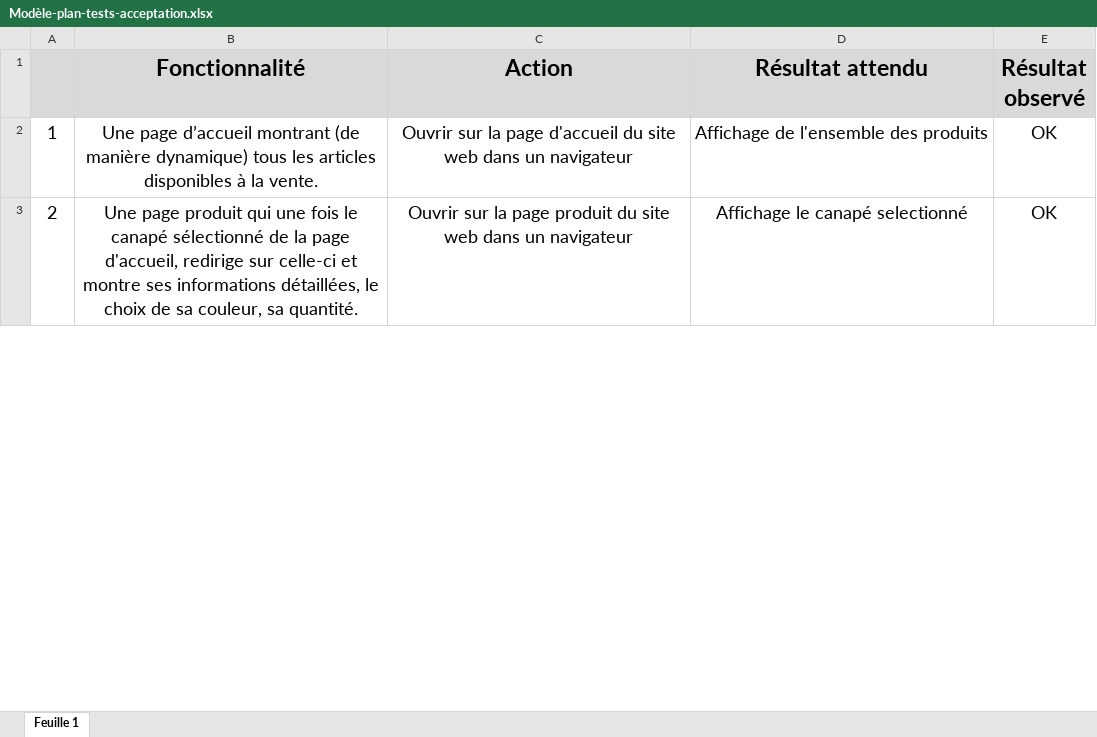
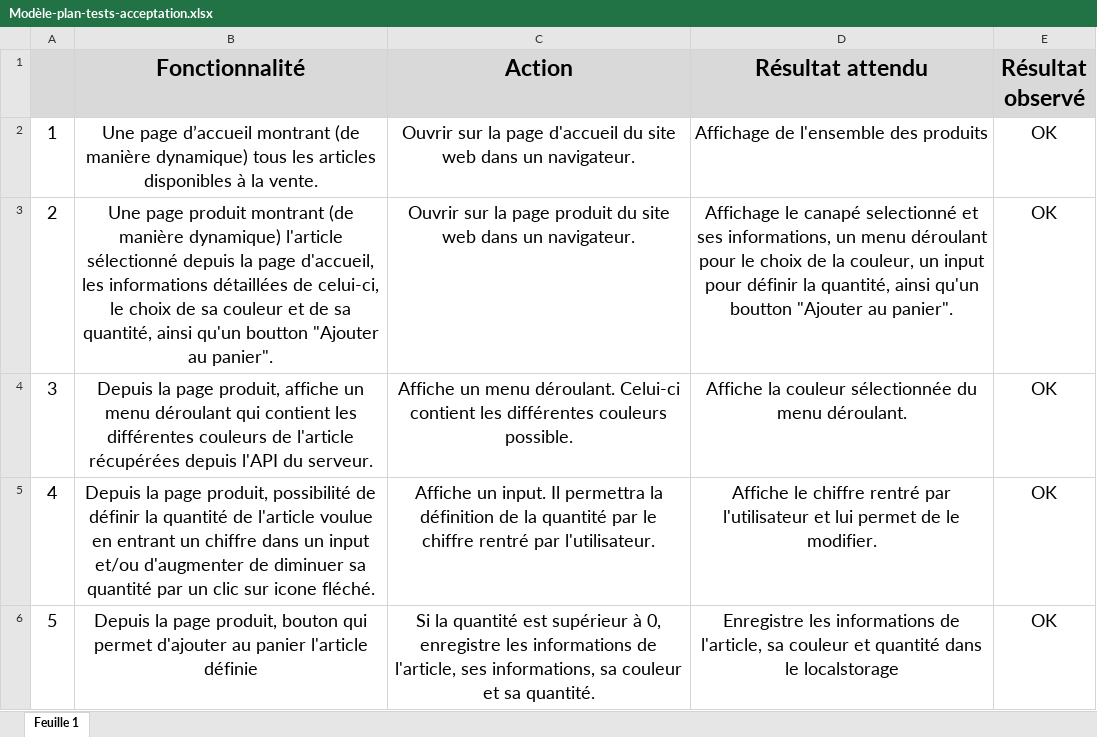
Before and after one commit to Geof73/PiratGeoffrey_5_08112021, an Excel workbook: Modèle-plan-tests-acceptation.xlsx, sheet Feuille 1, drawn as a sheet; only a part is shown; values as stored, in another font and other column widths than the file's, no borders; the diff covers the shown part only; the diff names each change by its address in the sheet, - before the commit and + after, or states it on an @@ line.

```diff
--- a/Modèle-plan-tests-acceptation.xlsx (sheet Feuille 1)
+++ b/Modèle-plan-tests-acceptation.xlsx (sheet Feuille 1)
-C2 (Action): …dans un navigateur
+C2 (Action): …dans un navigateur.
-B3 (Fonctionnalité): …page produit qui une fois le canapé sélectionné de la page d'accueil, redirige sur celle-ci et montre ses informations détaillées, le choix de sa couleur, sa quantité.
+B3 (Fonctionnalité): …page produit montrant (de manière dynamique) l'article sélectionné depuis la page d'accueil, les informations détaillées de celui-ci, le choix de sa couleur et de sa quantité, ainsi qu'un boutton "Ajouter au panier".
-C3 (Action): …dans un navigateur
+C3 (Action): …dans un navigateur.
-D3 (Résultat attendu): …canapé selectionné
+D3 (Résultat attendu): …canapé selectionné et ses informations, un menu déroulant pour le choix de la couleur, un input pour définir la quantité, ainsi qu'un boutton "Ajouter au panier".
+row 4: 3 | Depuis la page produit, affiche un menu déroulant qui contient les différentes couleurs de l'article récupérées depuis l'API du serveur. | Affiche un menu déroulant. Celui-ci contient les différentes couleurs possible. | Affiche la couleur sélectionnée du menu déroulant. | OK
+row 5: 4 | Depuis la page produit, possibilité de définir la quantité de l'article voulue en entrant un chiffre dans un input et/ou d'augmenter de diminuer sa quantité par un clic sur icone fléché. | Affiche un input. Il permettra la définition de la quantité par le chiffre rentré par l'utilisateur. | Affiche le chiffre rentré par l'utilisateur et lui permet de le modifier. | OK
+row 6: 5 | Depuis la page produit, bouton qui permet d'ajouter au panier l'article définie | Si la quantité est supérieur à 0, enregistre les informations de l'article, ses informations, sa couleur et sa quantité. | Enregistre les informations de l'article, sa couleur et quantité dans le localstorage | OK
```
Also changed, not shown: 1 added row, 14 edited cells, cell formats and row numbers in column A elsewhere in this sheet, 1 other file.
